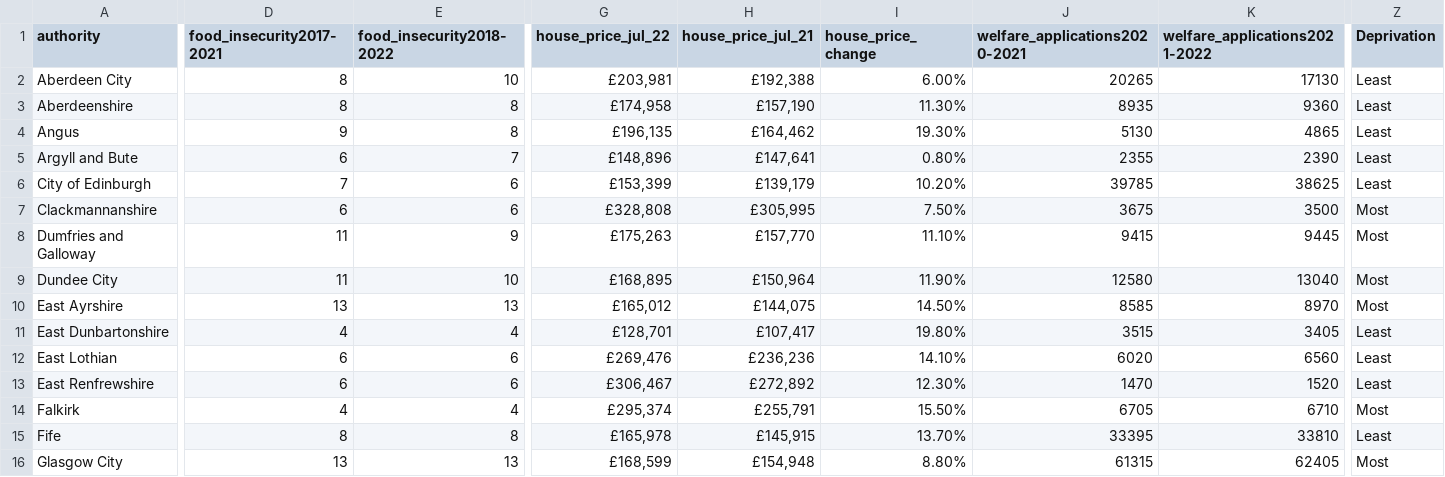
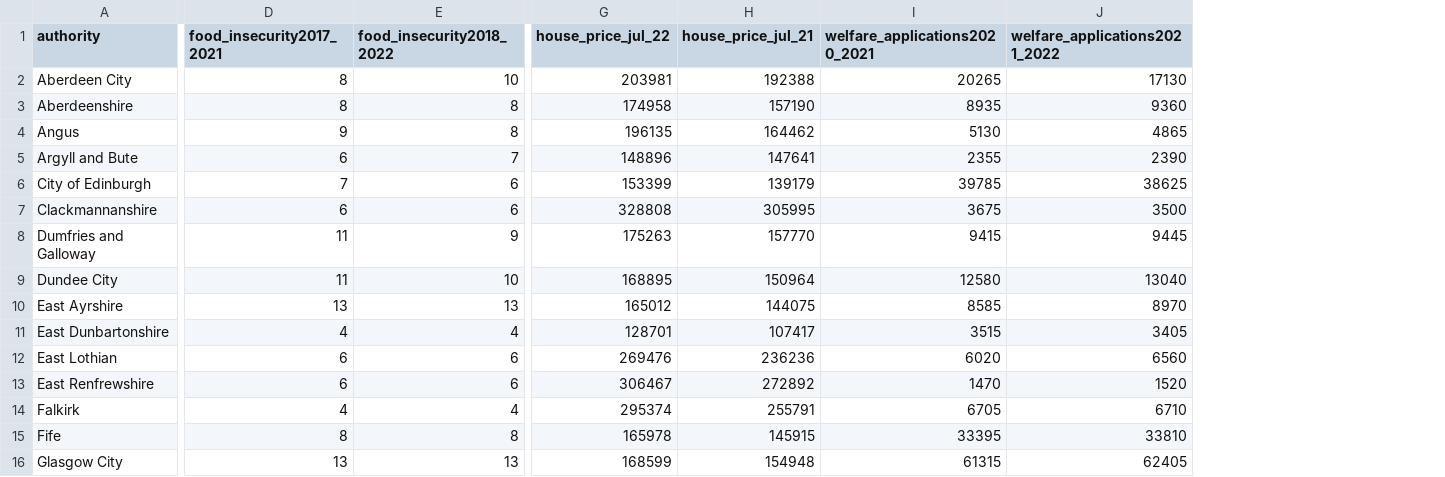
Before and after one commit to DCS-training/Summer-School-23-Stream-2-Text-and-Data-Analysis-in-the-Wild, a CSV file: Day5/Data/Full_Scottish_Data.csv, drawn as a sheet; only a part is shown, gaps mark what is left out; removed rows and columns are numbered as before the commit, all else as after; the diff covers the shown part only; the diff names each change by its address in the sheet, - before the commit and + after, or states it on an @@ line.

```diff
--- a/Day5/Data/Full_Scottish_Data.csv
+++ b/Day5/Data/Full_Scottish_Data.csv
-column I (house_price_change), rows 2-16: 6.00% | 11.30% | 19.30% | 0.80% | 10.20% | 7.50% | 11.10% | 11.90% | 14.50% | 19.80% | 14.10% | 12.30% | 15.50% | 13.70% | 8.80%
-column Z (Deprivation), rows 2-16: Least | Least | Least | Least | Least | Most | Most | Most | Most | Least | Least | Least | Most | Least | Most
-D1: food_insecurity2017-2021
+D1: food_insecurity2017_2021
-E1: food_insecurity2018-2022
+E1: food_insecurity2018_2022
-I1: welfare_applications2020-2021
+I1: welfare_applications2020_2021
-J1: welfare_applications2021-2022
+J1: welfare_applications2021_2022
-G2 (house_price_jul_22): £203,981
+G2 (house_price_jul_22): 203981
-H2 (house_price_jul_21): £192,388
+H2 (house_price_jul_21): 192388
-G3 (house_price_jul_22): £174,958
+G3 (house_price_jul_22): 174958
-H3 (house_price_jul_21): £157,190
+H3 (house_price_jul_21): 157190
-G4 (house_price_jul_22): £196,135
+G4 (house_price_jul_22): 196135
-H4 (house_price_jul_21): £164,462
+H4 (house_price_jul_21): 164462
-G5 (house_price_jul_22): £148,896
+G5 (house_price_jul_22): 148896
-H5 (house_price_jul_21): £147,641
+H5 (house_price_jul_21): 147641
-G6 (house_price_jul_22): £153,399
+G6 (house_price_jul_22): 153399
-H6 (house_price_jul_21): £139,179
+H6 (house_price_jul_21): 139179
-G7 (house_price_jul_22): £328,808
+G7 (house_price_jul_22): 328808
-H7 (house_price_jul_21): £305,995
+H7 (house_price_jul_21): 305995
-G8 (house_price_jul_22): £175,263
+G8 (house_price_jul_22): 175263
-H8 (house_price_jul_21): £157,770
+H8 (house_price_jul_21): 157770
-G9 (house_price_jul_22): £168,895
+G9 (house_price_jul_22): 168895
-H9 (house_price_jul_21): £150,964
+H9 (house_price_jul_21): 150964
-G10 (house_price_jul_22): £165,012
+G10 (house_price_jul_22): 165012
-H10 (house_price_jul_21): £144,075
+H10 (house_price_jul_21): 144075
-G11 (house_price_jul_22): £128,701
+G11 (house_price_jul_22): 128701
-H11 (house_price_jul_21): £107,417
+H11 (house_price_jul_21): 107417
-G12 (house_price_jul_22): £269,476
+G12 (house_price_jul_22): 269476
-H12 (house_price_jul_21): £236,236
+H12 (house_price_jul_21): 236236
-G13 (house_price_jul_22): £306,467
+G13 (house_price_jul_22): 306467
-H13 (house_price_jul_21): £272,892
+H13 (house_price_jul_21): 272892
-G14 (house_price_jul_22): £295,374
+G14 (house_price_jul_22): 295374
-H14 (house_price_jul_21): £255,791
+H14 (house_price_jul_21): 255791
-G15 (house_price_jul_22): £165,978
+G15 (house_price_jul_22): 165978
-H15 (house_price_jul_21): £145,915
+H15 (house_price_jul_21): 145915
-G16 (house_price_jul_22): £168,599
+G16 (house_price_jul_22): 168599
-H16 (house_price_jul_21): £154,948
+H16 (house_price_jul_21): 154948
```
Also changed, not shown: 37 edited cells elsewhere in this file, 7 other files.
